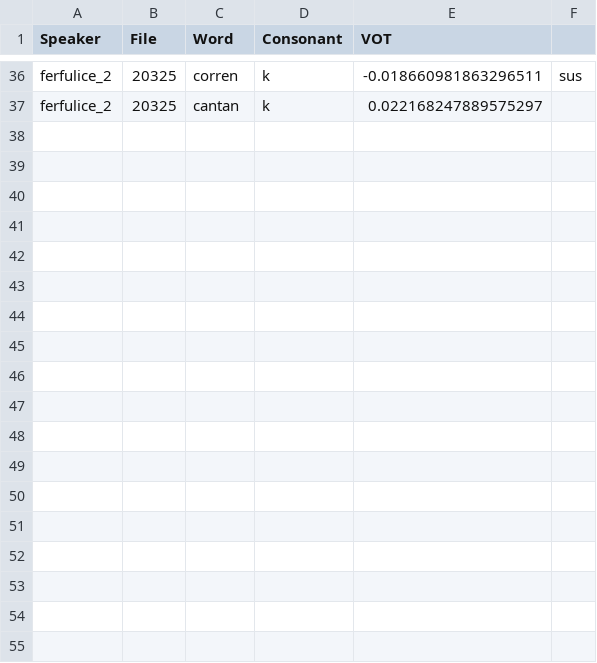
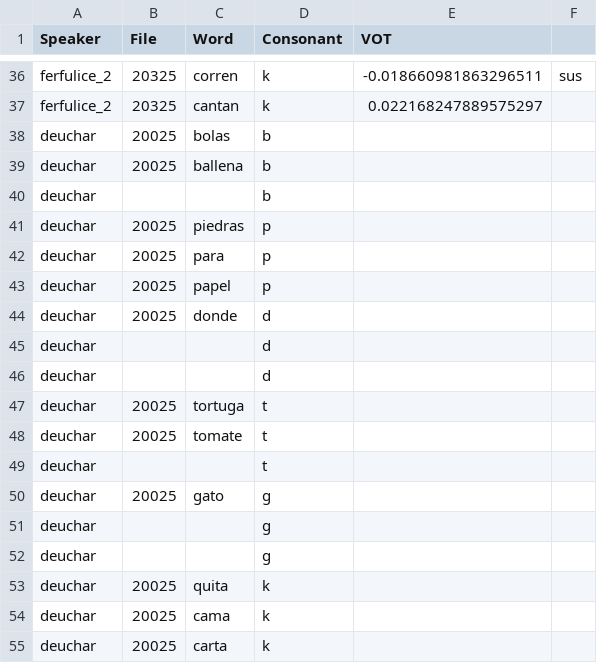
Before and after one commit to paynesa/bilingual-vot, a CSV file: spa_vot_data.csv, drawn as a sheet; only a part is shown, gaps mark what is left out; the diff names each change by its address in the sheet, - before the commit and + after, or states it on an @@ line.

Commit message:
spanish deuchar

```diff
--- a/spa_vot_data.csv
+++ b/spa_vot_data.csv
+row 38: deuchar | 20025 | bolas | b
+row 39: deuchar | 20025 | ballena | b
+row 40: deuchar |  |  | b
+row 41: deuchar | 20025 | piedras | p
+row 42: deuchar | 20025 | para | p
+row 43: deuchar | 20025 | papel | p
+row 44: deuchar | 20025 | donde | d
+row 45: deuchar |  |  | d
+row 46: deuchar |  |  | d
+row 47: deuchar | 20025 | tortuga | t
+row 48: deuchar | 20025 | tomate | t
+row 49: deuchar |  |  | t
+row 50: deuchar | 20025 | gato | g
+row 51: deuchar |  |  | g
+row 52: deuchar |  |  | g
+row 53: deuchar | 20025 | quita | k
+row 54: deuchar | 20025 | cama | k
+row 55: deuchar | 20025 | carta | k
```
Also changed, not shown: 14 other files.
